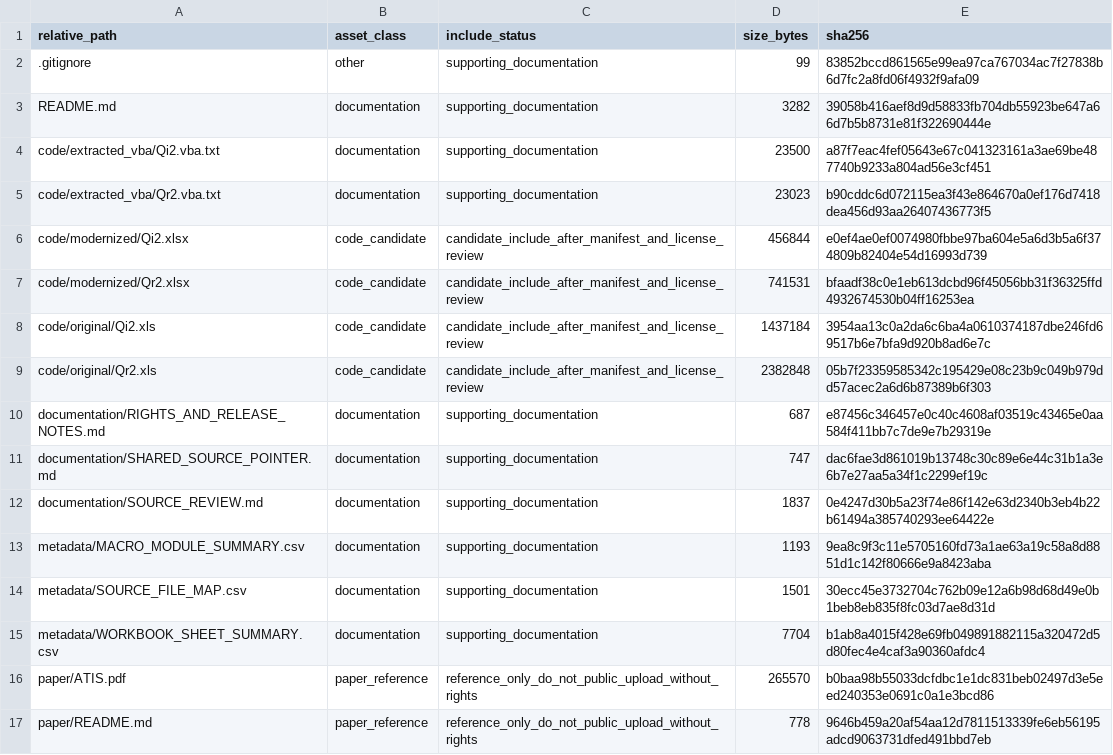
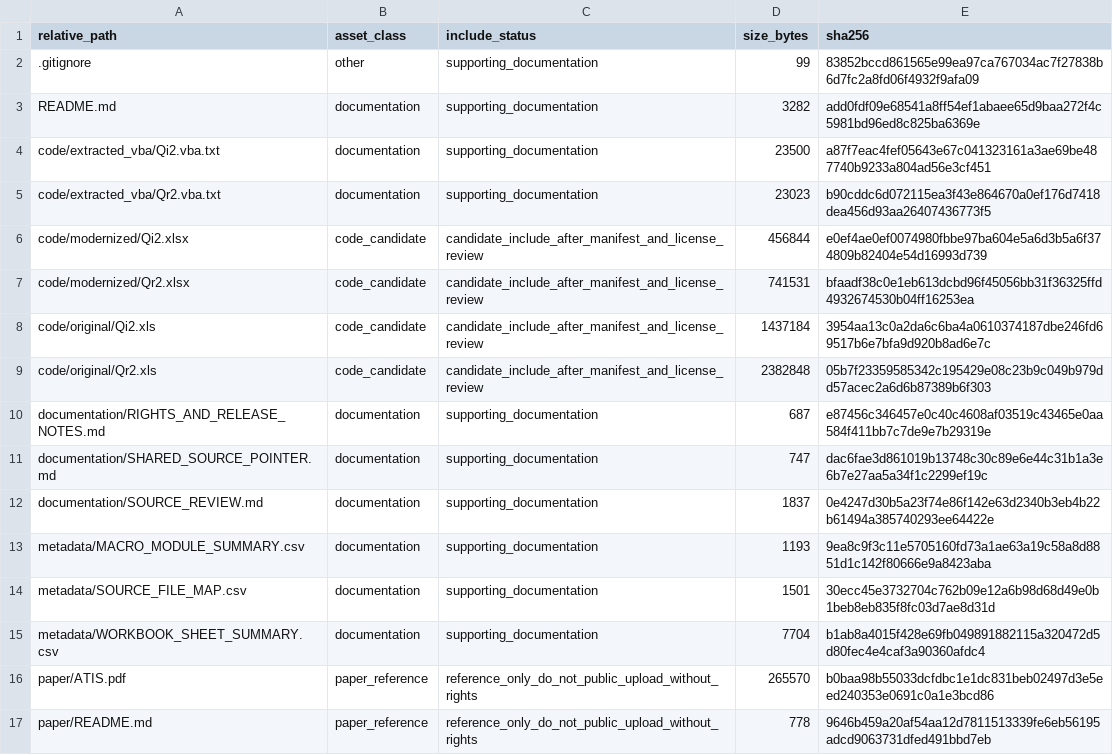
Before and after one commit to dlevinson/paper-2003-03-the-value-of-advanced-traveler-information-systems-for-route-choice, a CSV file: PACKAGE_MANIFEST.csv, drawn as a sheet.

Commit message:
Prepare public package snapshot

```diff
--- a/PACKAGE_MANIFEST.csv
+++ b/PACKAGE_MANIFEST.csv
@@ -2,3 +2,3 @@ relative_path,asset_class,include_status,size_bytes,sha256
 .gitignore,other,supporting_documentation,99,83852bccd861565e99ea97ca767034ac7f27838b6d7fc2a8fd06f4932f9afa09
-README.md,documentation,supporting_documentation,3282,39058b416aef8d9d58833fb704db55923be647a66d7b5b8731e81f322690444e
+README.md,documentation,supporting_documentation,3282,add0fdf09e68541a8ff54ef1abaee65d9baa272f4c5981bd96ed8c825ba6369e
 code/extracted_vba/Qi2.vba.txt,documentation,supporting_documentation,23500,a87f7eac4fef05643e67c041323161a3ae69be487740b9233a804ad56e3cf451
```
Also changed, not shown: 5 other files.
